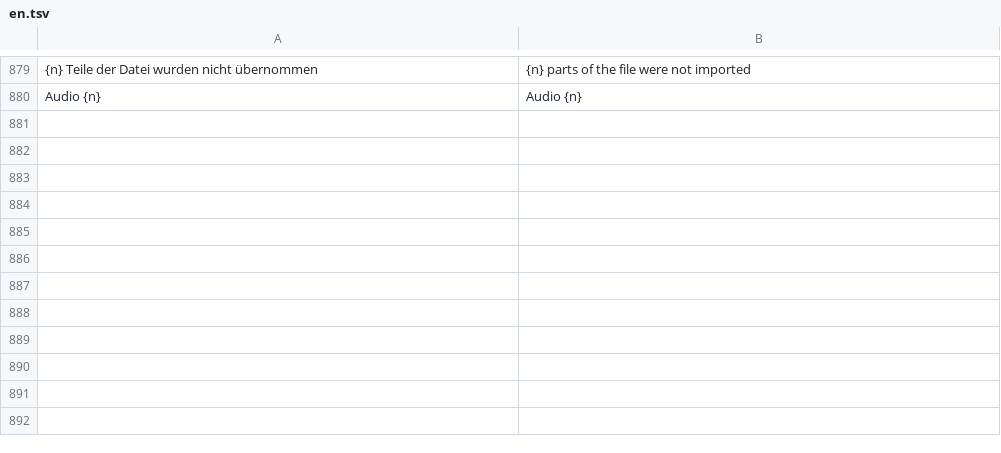
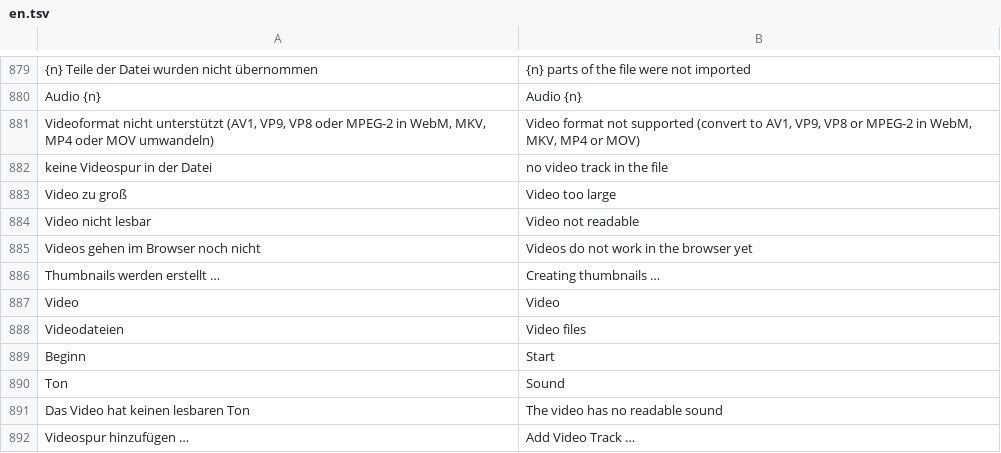
Before and after one commit to ONEFOLD-LABS/StudioCraft, a TSV file: crates/ui/i18n/en.tsv, drawn as a sheet; only a part is shown, gaps mark what is left out; the diff names each change by its address in the sheet, - before the commit and + after, or states it on an @@ line.

```diff
--- a/crates/ui/i18n/en.tsv
+++ b/crates/ui/i18n/en.tsv
+row 881: Videoformat nicht unterstützt (AV1, VP9, VP8 oder MPEG-2 in WebM, MKV, MP4 oder MOV umwandeln) | Video format not supported (convert to AV1, VP9, VP8 or MPEG-2 in WebM, MKV, MP4 or MOV)
+row 882: keine Videospur in der Datei | no video track in the file
+row 883: Video zu groß | Video too large
+row 884: Video nicht lesbar | Video not readable
+row 885: Videos gehen im Browser noch nicht | Videos do not work in the browser yet
+row 886: Thumbnails werden erstellt … | Creating thumbnails …
+row 887: Video | Video
+row 888: Videodateien | Video files
+row 889: Beginn | Start
+row 890: Ton | Sound
+row 891: Das Video hat keinen lesbaren Ton | The video has no readable sound
+row 892: Videospur hinzufügen … | Add Video Track …
```
Also changed, not shown: 12 other files.
